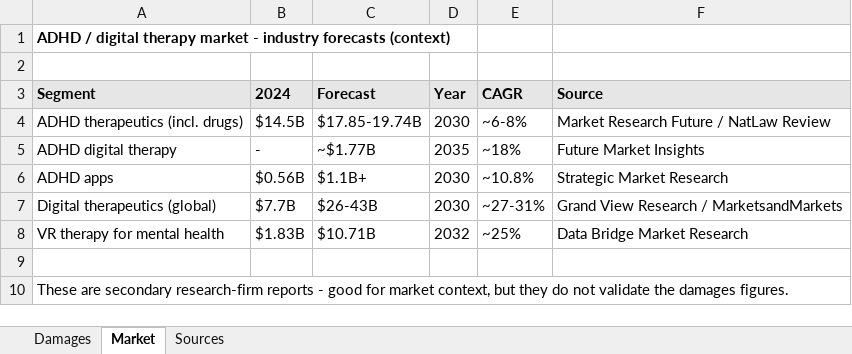
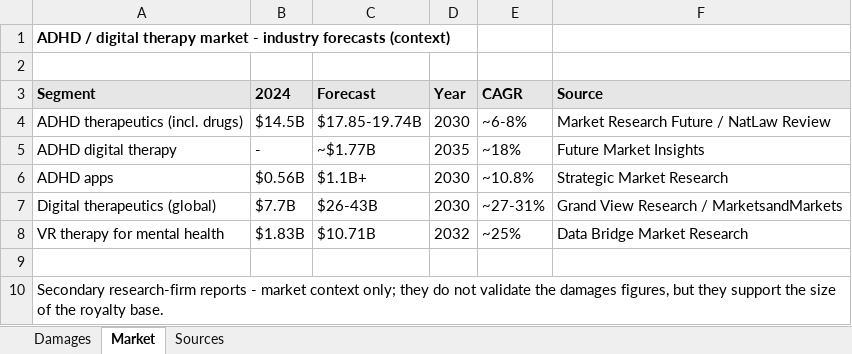
Before and after one commit to Patriciaadro/menuverso-app, an Excel workbook: Virtuleap_Damages_Model.xlsx, sheet Market, drawn as a sheet; values as stored, in another font and other column widths than the file's, no borders; the diff names each change by its address in the sheet, - before the commit and + after, or states it on an @@ line.

```diff
--- a/Virtuleap_Damages_Model.xlsx (sheet Market)
+++ b/Virtuleap_Damages_Model.xlsx (sheet Market)
-A10 (Segment): These are secondary research-firm reports - good for market context, but they do not validate the damages figures.
+A10 (Segment): Secondary research-firm reports - market context only; they do not validate the damages figures, but they support the size of the royalty base.
```
Also changed, not shown: sheet Damages, sheet Sources, 4 other files.
